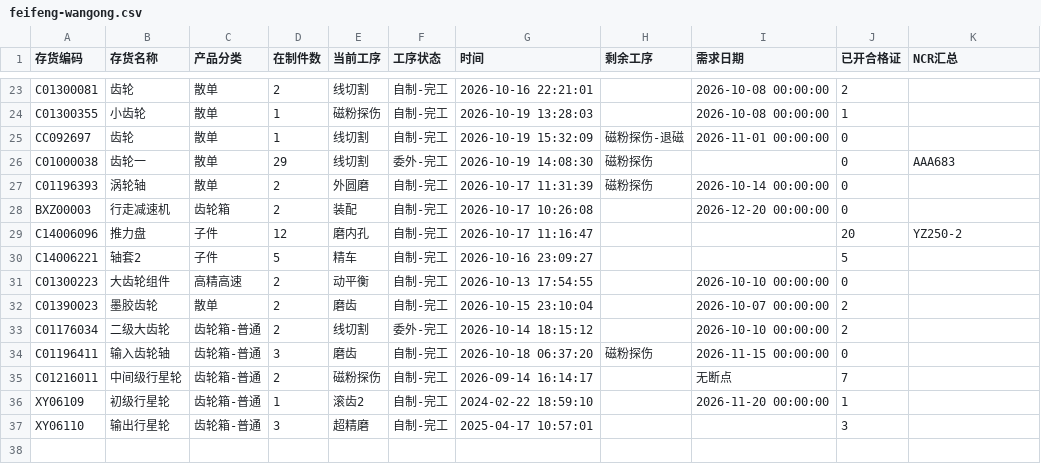
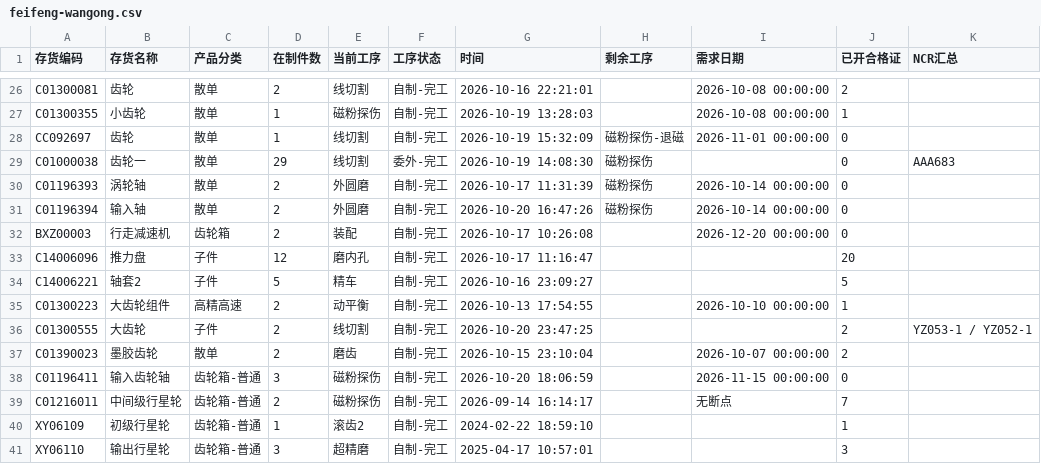
Before and after one commit to ZhanghaoWorkbuddy10/action-board, a CSV file: feifeng-wangong.csv, drawn as a sheet; only a part is shown, gaps mark what is left out; the diff covers the shown part only.

```diff
--- a/feifeng-wangong.csv
+++ b/feifeng-wangong.csv
@@ -27,11 +30,12 @@ C01000038,齿轮一,散单,29,线切割,委外-完工,2026-10-19 14:08:30,磁粉
 C01196393,涡轮轴,散单,2,外圆磨,自制-完工,2026-10-17 11:31:39,磁粉探伤,2026-10-14 00:00:00,0,
+C01196394,输入轴,散单,2,外圆磨,自制-完工,2026-10-20 16:47:26,磁粉探伤,2026-10-14 00:00:00,0,
 BXZ00003,行走减速机,齿轮箱,2,装配,自制-完工,2026-10-17 10:26:08,,2026-12-20 00:00:00,0,
-C14006096,推力盘,子件,12,磨内孔,自制-完工,2026-10-17 11:16:47,,,20,YZ250-2
+C14006096,推力盘,子件,12,磨内孔,自制-完工,2026-10-17 11:16:47,,,20,
 C14006221,轴套2,子件,5,精车,自制-完工,2026-10-16 23:09:27,,,5,
-C01300223,大齿轮组件,高精高速,2,动平衡,自制-完工,2026-10-13 17:54:55,,2026-10-10 00:00:00,0,
+C01300223,大齿轮组件,高精高速,2,动平衡,自制-完工,2026-10-13 17:54:55,,2026-10-10 00:00:00,1,
+C01300555,大齿轮,子件,2,线切割,自制-完工,2026-10-20 23:47:25,,,2,YZ053-1 / YZ052-1
 C01390023,墨胶齿轮,散单,2,磨齿,自制-完工,2026-10-15 23:10:04,,2026-10-07 00:00:00,2,
-C01176034,二级大齿轮,齿轮箱-普通,2,线切割,委外-完工,2026-10-14 18:15:12,,2026-10-10 00:00:00,2,
-C01196411,输入齿轮轴,齿轮箱-普通,3,磨齿,自制-完工,2026-10-18 06:37:20,磁粉探伤,2026-11-15 00:00:00,0,
+C01196411,输入齿轮轴,齿轮箱-普通,3,磁粉探伤,自制-完工,2026-10-20 18:06:59,,2026-11-15 00:00:00,0,
 C01216011,中间级行星轮,齿轮箱-普通,2,磁粉探伤,自制-完工,2026-09-14 16:14:17,,无断点,7,
-XY06109,初级行星轮,齿轮箱-普通,1,滚齿2,自制-完工,2024-02-22 18:59:10,,2026-11-20 00:00:00,1,
+XY06109,初级行星轮,齿轮箱-普通,1,滚齿2,自制-完工,2024-02-22 18:59:10,,,1,
 XY06110,输出行星轮,齿轮箱-普通,3,超精磨,自制-完工,2025-04-17 10:57:01,,,3,
```
Also changed, not shown: 6 added rows, 3 removed rows and 25 edited cells elsewhere in this file.
